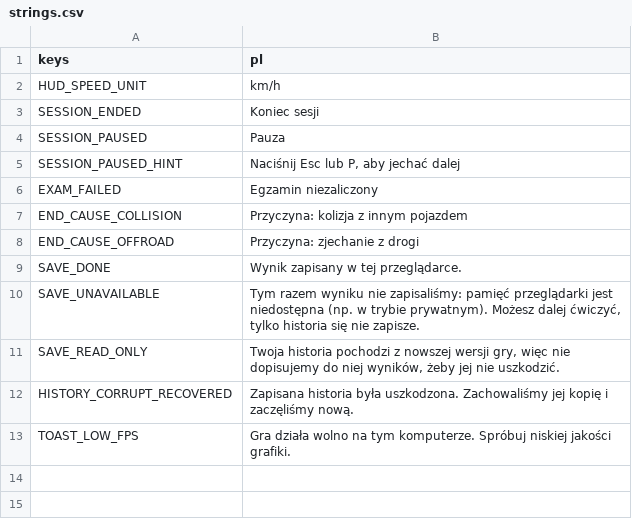
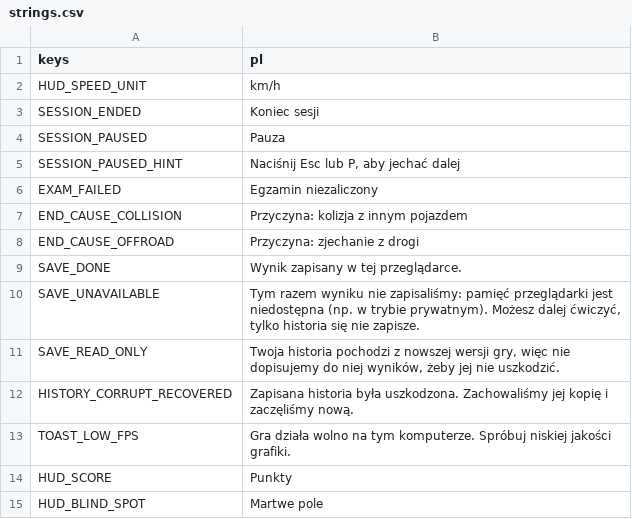
Before and after one commit to kreciol/simulator, a CSV file: i18n/strings.csv, drawn as a sheet; the diff names each change by its address in the sheet, - before the commit and + after, or states it on an @@ line.

```diff
--- a/i18n/strings.csv
+++ b/i18n/strings.csv
+row 14: HUD_SCORE | Punkty
+row 15: HUD_BLIND_SPOT | Martwe pole
```
Also changed, not shown: 13 other files.
